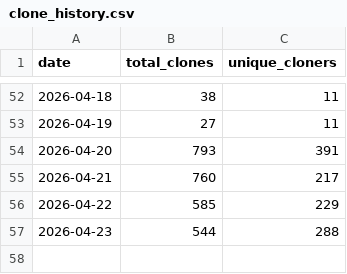
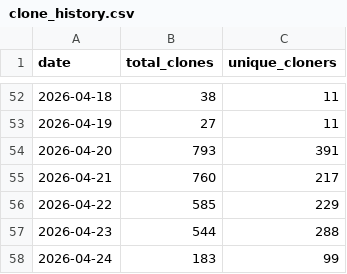
Before and after one commit to gdong1/slimbootloader, a CSV file: traffic-data/clone_history.csv, drawn as a sheet; only a part is shown, gaps mark what is left out; the diff names each change by its address in the sheet, - before the commit and + after, or states it on an @@ line.

```diff
--- a/traffic-data/clone_history.csv
+++ b/traffic-data/clone_history.csv
+row 58: 2026-04-24 | 183 | 99
```
Also changed, not shown: traffic-data/visitor_history.csv, 5 other files.
